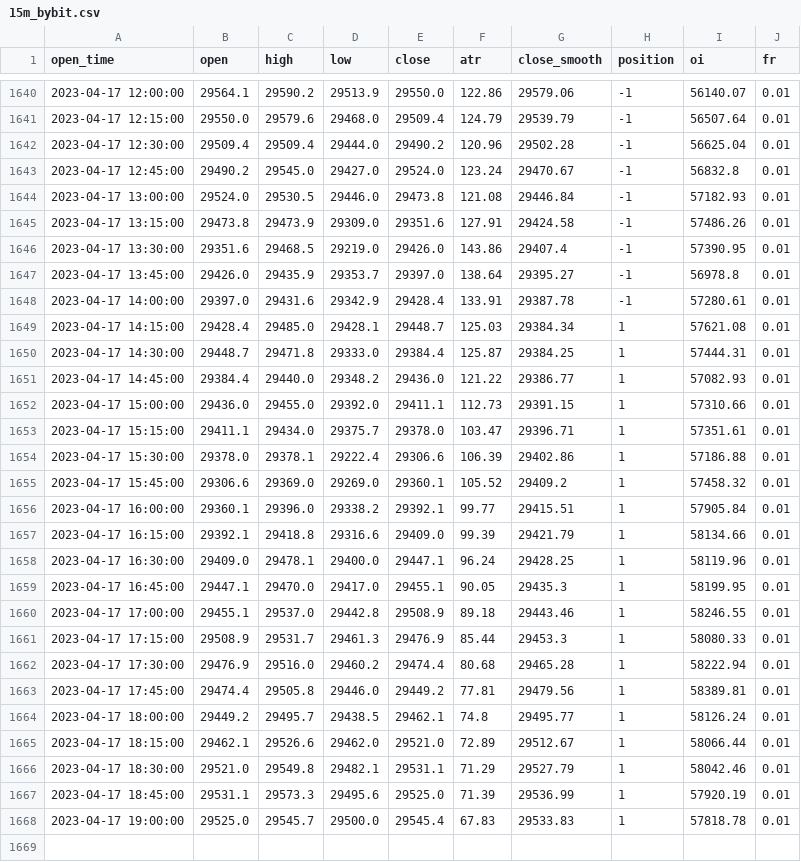
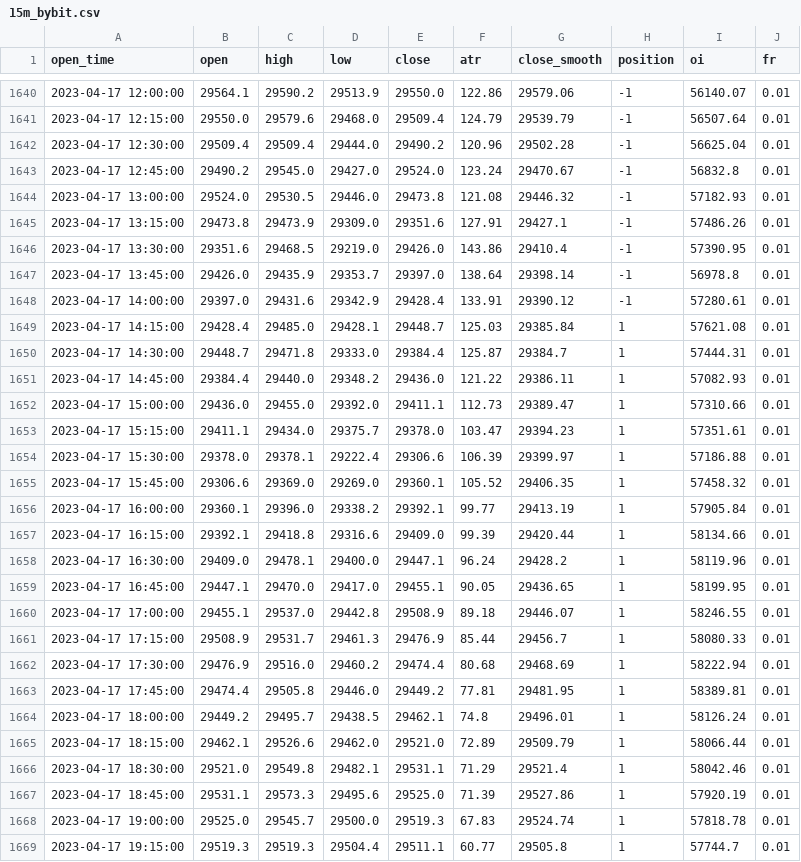
Before and after one commit to jaymgonzalez/btc-csv, a CSV file: 15m_bybit.csv, drawn as a sheet; only a part is shown, gaps mark what is left out; the diff covers the shown part only.

```diff
--- a/15m_bybit.csv
+++ b/15m_bybit.csv
@@ -1643,26 +1643,27 @@ open_time,open,high,low,close,atr,close_smooth,position,oi,fr
 2023-04-17 12:45:00,29490.2,29545.0,29427.0,29524.0,123.24,29470.67,-1,56832.8,0.01
-2023-04-17 13:00:00,29524.0,29530.5,29446.0,29473.8,121.08,29446.84,-1,57182.93,0.01
-2023-04-17 13:15:00,29473.8,29473.9,29309.0,29351.6,127.91,29424.58,-1,57486.26,0.01
-2023-04-17 13:30:00,29351.6,29468.5,29219.0,29426.0,143.86,29407.4,-1,57390.95,0.01
-2023-04-17 13:45:00,29426.0,29435.9,29353.7,29397.0,138.64,29395.27,-1,56978.8,0.01
-2023-04-17 14:00:00,29397.0,29431.6,29342.9,29428.4,133.91,29387.78,-1,57280.61,0.01
-2023-04-17 14:15:00,29428.4,29485.0,29428.1,29448.7,125.03,29384.34,1,57621.08,0.01
-2023-04-17 14:30:00,29448.7,29471.8,29333.0,29384.4,125.87,29384.25,1,57444.31,0.01
-2023-04-17 14:45:00,29384.4,29440.0,29348.2,29436.0,121.22,29386.77,1,57082.93,0.01
-2023-04-17 15:00:00,29436.0,29455.0,29392.0,29411.1,112.73,29391.15,1,57310.66,0.01
-2023-04-17 15:15:00,29411.1,29434.0,29375.7,29378.0,103.47,29396.71,1,57351.61,0.01
-2023-04-17 15:30:00,29378.0,29378.1,29222.4,29306.6,106.39,29402.86,1,57186.88,0.01
-2023-04-17 15:45:00,29306.6,29369.0,29269.0,29360.1,105.52,29409.2,1,57458.32,0.01
-2023-04-17 16:00:00,29360.1,29396.0,29338.2,29392.1,99.77,29415.51,1,57905.84,0.01
-2023-04-17 16:15:00,29392.1,29418.8,29316.6,29409.0,99.39,29421.79,1,58134.66,0.01
-2023-04-17 16:30:00,29409.0,29478.1,29400.0,29447.1,96.24,29428.25,1,58119.96,0.01
-2023-04-17 16:45:00,29447.1,29470.0,29417.0,29455.1,90.05,29435.3,1,58199.95,0.01
-2023-04-17 17:00:00,29455.1,29537.0,29442.8,29508.9,89.18,29443.46,1,58246.55,0.01
-2023-04-17 17:15:00,29508.9,29531.7,29461.3,29476.9,85.44,29453.3,1,58080.33,0.01
-2023-04-17 17:30:00,29476.9,29516.0,29460.2,29474.4,80.68,29465.28,1,58222.94,0.01
-2023-04-17 17:45:00,29474.4,29505.8,29446.0,29449.2,77.81,29479.56,1,58389.81,0.01
-2023-04-17 18:00:00,29449.2,29495.7,29438.5,29462.1,74.8,29495.77,1,58126.24,0.01
-2023-04-17 18:15:00,29462.1,29526.6,29462.0,29521.0,72.89,29512.67,1,58066.44,0.01
-2023-04-17 18:30:00,29521.0,29549.8,29482.1,29531.1,71.29,29527.79,1,58042.46,0.01
-2023-04-17 18:45:00,29531.1,29573.3,29495.6,29525.0,71.39,29536.99,1,57920.19,0.01
-2023-04-17 19:00:00,29525.0,29545.7,29500.0,29545.4,67.83,29533.83,1,57818.78,0.01
+2023-04-17 13:00:00,29524.0,29530.5,29446.0,29473.8,121.08,29446.32,-1,57182.93,0.01
+2023-04-17 13:15:00,29473.8,29473.9,29309.0,29351.6,127.91,29427.1,-1,57486.26,0.01
+2023-04-17 13:30:00,29351.6,29468.5,29219.0,29426.0,143.86,29410.4,-1,57390.95,0.01
+2023-04-17 13:45:00,29426.0,29435.9,29353.7,29397.0,138.64,29398.14,-1,56978.8,0.01
+2023-04-17 14:00:00,29397.0,29431.6,29342.9,29428.4,133.91,29390.12,-1,57280.61,0.01
+2023-04-17 14:15:00,29428.4,29485.0,29428.1,29448.7,125.03,29385.84,1,57621.08,0.01
+2023-04-17 14:30:00,29448.7,29471.8,29333.0,29384.4,125.87,29384.7,1,57444.31,0.01
+2023-04-17 14:45:00,29384.4,29440.0,29348.2,29436.0,121.22,29386.11,1,57082.93,0.01
+2023-04-17 15:00:00,29436.0,29455.0,29392.0,29411.1,112.73,29389.47,1,57310.66,0.01
+2023-04-17 15:15:00,29411.1,29434.0,29375.7,29378.0,103.47,29394.23,1,57351.61,0.01
+2023-04-17 15:30:00,29378.0,29378.1,29222.4,29306.6,106.39,29399.97,1,57186.88,0.01
+2023-04-17 15:45:00,29306.6,29369.0,29269.0,29360.1,105.52,29406.35,1,57458.32,0.01
+2023-04-17 16:00:00,29360.1,29396.0,29338.2,29392.1,99.77,29413.19,1,57905.84,0.01
+2023-04-17 16:15:00,29392.1,29418.8,29316.6,29409.0,99.39,29420.44,1,58134.66,0.01
+2023-04-17 16:30:00,29409.0,29478.1,29400.0,29447.1,96.24,29428.2,1,58119.96,0.01
+2023-04-17 16:45:00,29447.1,29470.0,29417.0,29455.1,90.05,29436.65,1,58199.95,0.01
+2023-04-17 17:00:00,29455.1,29537.0,29442.8,29508.9,89.18,29446.07,1,58246.55,0.01
+2023-04-17 17:15:00,29508.9,29531.7,29461.3,29476.9,85.44,29456.7,1,58080.33,0.01
+2023-04-17 17:30:00,29476.9,29516.0,29460.2,29474.4,80.68,29468.69,1,58222.94,0.01
+2023-04-17 17:45:00,29474.4,29505.8,29446.0,29449.2,77.81,29481.95,1,58389.81,0.01
+2023-04-17 18:00:00,29449.2,29495.7,29438.5,29462.1,74.8,29496.01,1,58126.24,0.01
+2023-04-17 18:15:00,29462.1,29526.6,29462.0,29521.0,72.89,29509.79,1,58066.44,0.01
+2023-04-17 18:30:00,29521.0,29549.8,29482.1,29531.1,71.29,29521.4,1,58042.46,0.01
+2023-04-17 18:45:00,29531.1,29573.3,29495.6,29525.0,71.39,29527.86,1,57920.19,0.01
+2023-04-17 19:00:00,29525.0,29545.7,29500.0,29519.3,67.83,29524.74,1,57818.78,0.01
+2023-04-17 19:15:00,29519.3,29519.3,29504.4,29511.1,60.77,29505.8,1,57744.7,0.01
```
Also changed, not shown: 2 edited cells elsewhere in this file.
